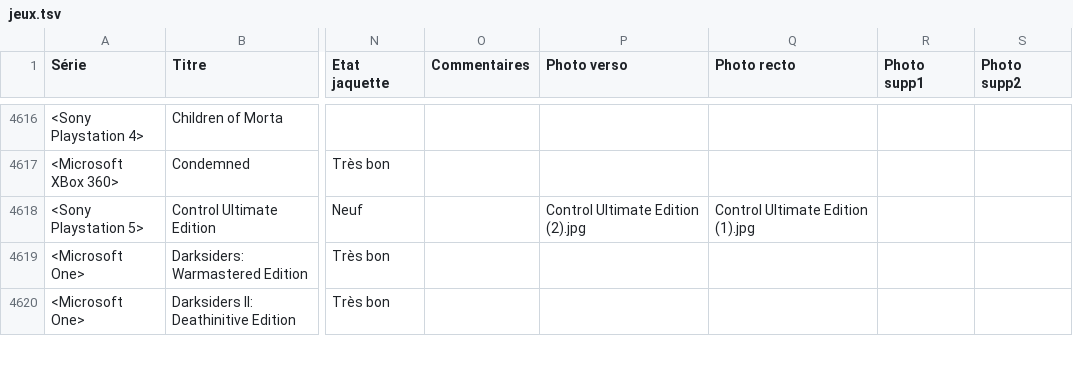
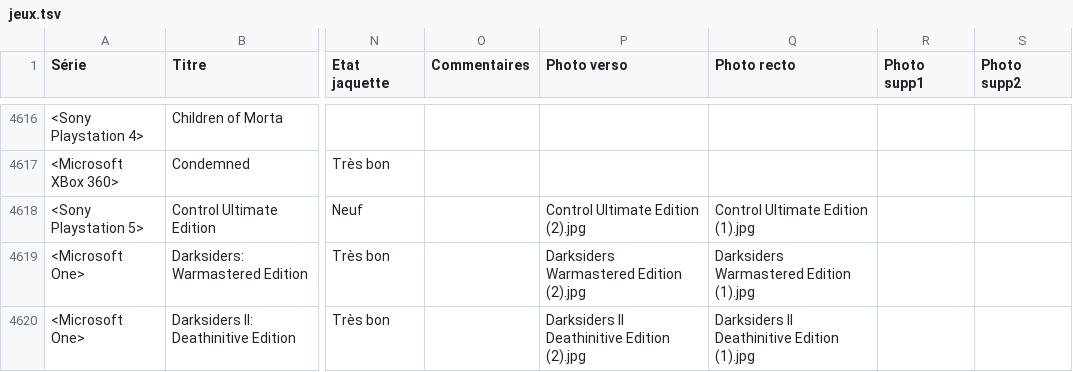
Before and after one commit to mbianchessi-gm/macollection, a TSV file: jeux.tsv, drawn as a sheet; only a part is shown, gaps mark what is left out; the diff covers the shown part only; the diff names each change by its address in the sheet, - before the commit and + after, or states it on an @@ line.

```diff
--- a/jeux.tsv
+++ b/jeux.tsv
-P4619 (Photo verso): (empty)
+P4619 (Photo verso): Darksiders Warmastered Edition (2).jpg
-Q4619 (Photo recto): (empty)
+Q4619 (Photo recto): Darksiders Warmastered Edition (1).jpg
-P4620 (Photo verso): (empty)
+P4620 (Photo verso): Darksiders II Deathinitive Edition (2).jpg
-Q4620 (Photo recto): (empty)
+Q4620 (Photo recto): Darksiders II Deathinitive Edition (1).jpg
```
Also changed, not shown: 57 edited cells elsewhere in this file, 59 other files.
